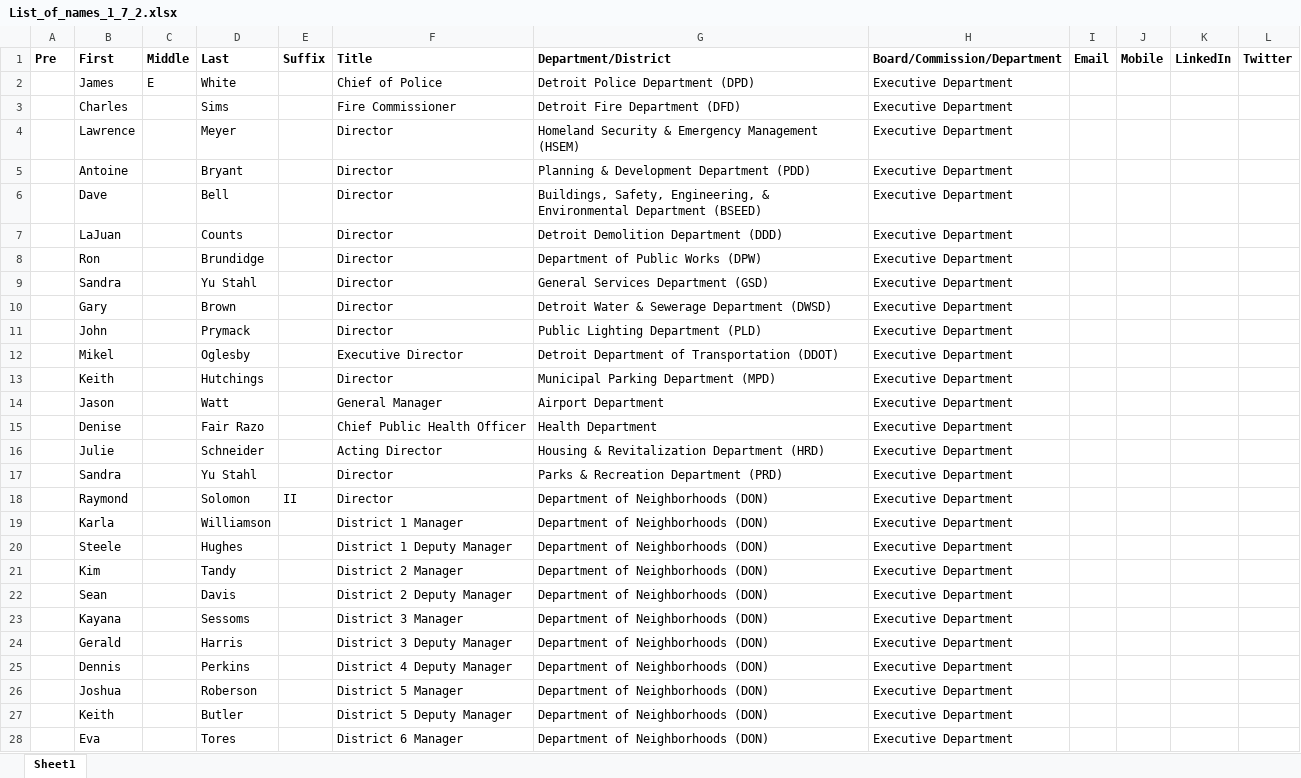
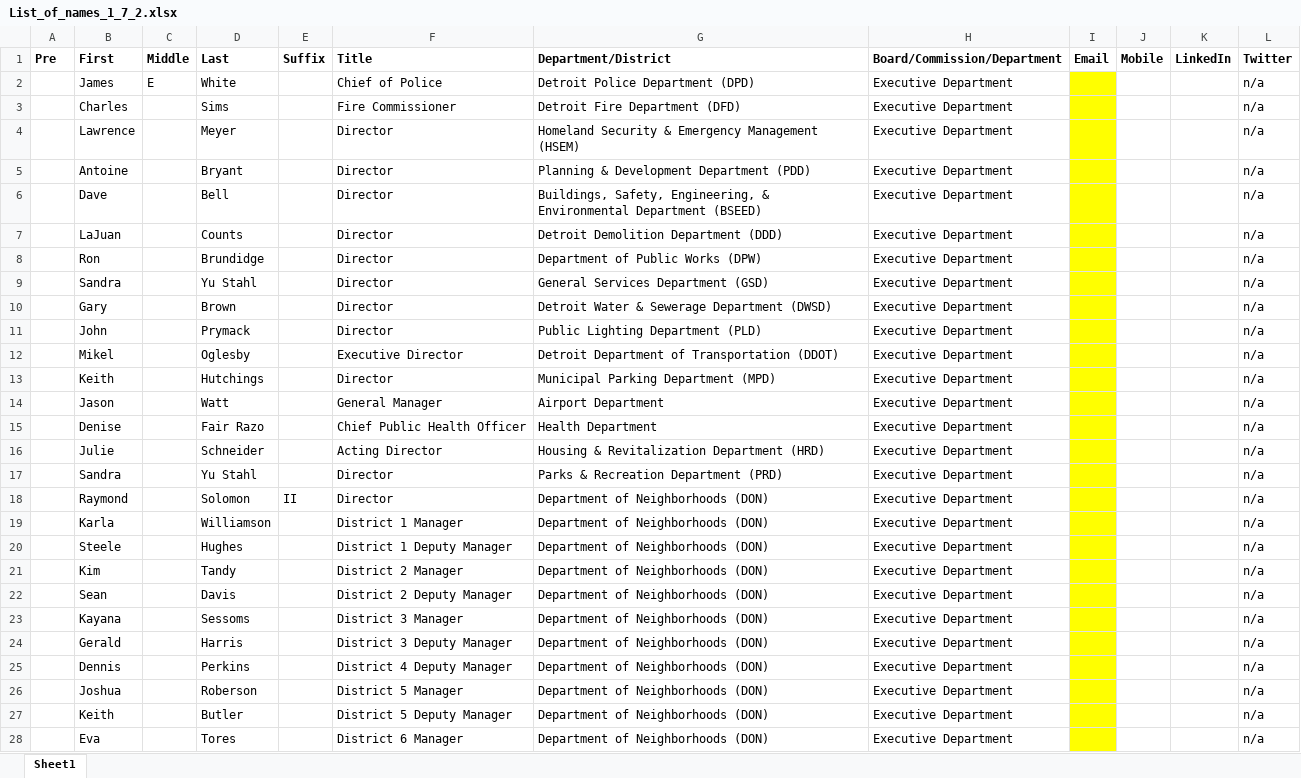
Before and after one commit to cmse802/CMSE495_Documenters, an Excel workbook: data/List_of_names_1_7_2.xlsx, sheet Sheet1, drawn as a sheet; only a part is shown; values as stored, in another font and other column widths than the file's, no borders; the diff covers the shown part only; the diff names each change by its address in the sheet, - before the commit and + after, or states it on an @@ line.

```diff
--- a/data/List_of_names_1_7_2.xlsx (sheet Sheet1)
+++ b/data/List_of_names_1_7_2.xlsx (sheet Sheet1)
-I2:I28 fill: none
+I2:I28 fill: #FFFF00
-L2:L28 (Twitter): (empty)
+L2:L28 (Twitter): n/a
```
Also changed, not shown: 379 edited cells and cell formats elsewhere in this sheet.
